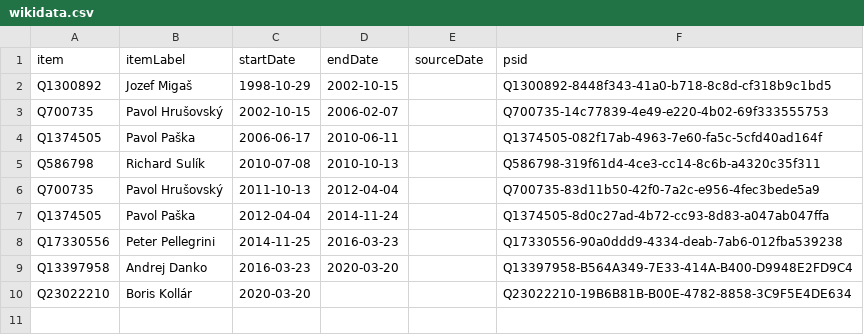
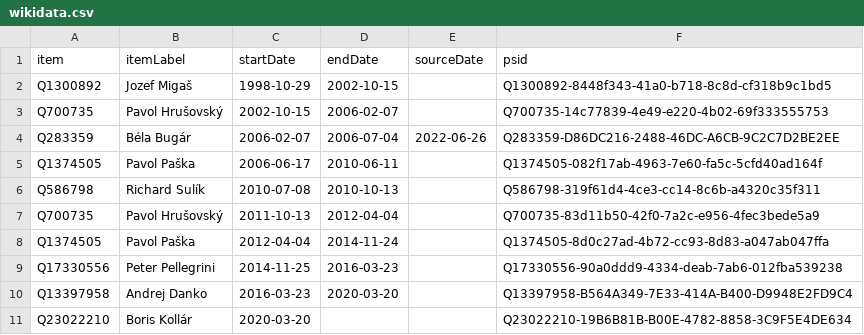
Before and after one commit to every-politician-scrapers/slovakia-cabinet, a CSV file: sources/speaker/wikidata.csv, drawn as a sheet.

Commit message:
Compare external sources to Wikidata

```diff
--- a/sources/speaker/wikidata.csv
+++ b/sources/speaker/wikidata.csv
@@ -3,2 +3,3 @@ Q1300892,Jozef Migaš,1998-10-29,2002-10-15,,Q1300892-8448f343-41a0-b718-8c8d-cf
 Q700735,Pavol Hrušovský,2002-10-15,2006-02-07,,Q700735-14c77839-4e49-e220-4b02-69f333555753
+Q283359,Béla Bugár,2006-02-07,2006-07-04,2022-06-26,Q283359-D86DC216-2488-46DC-A6CB-9C2C7D2BE2EE
 Q1374505,Pavol Paška,2006-06-17,2010-06-11,,Q1374505-082f17ab-4963-7e60-fa5c-5cfd40ad164f
```
Also changed, not shown: sources/speaker/diff.csv.
